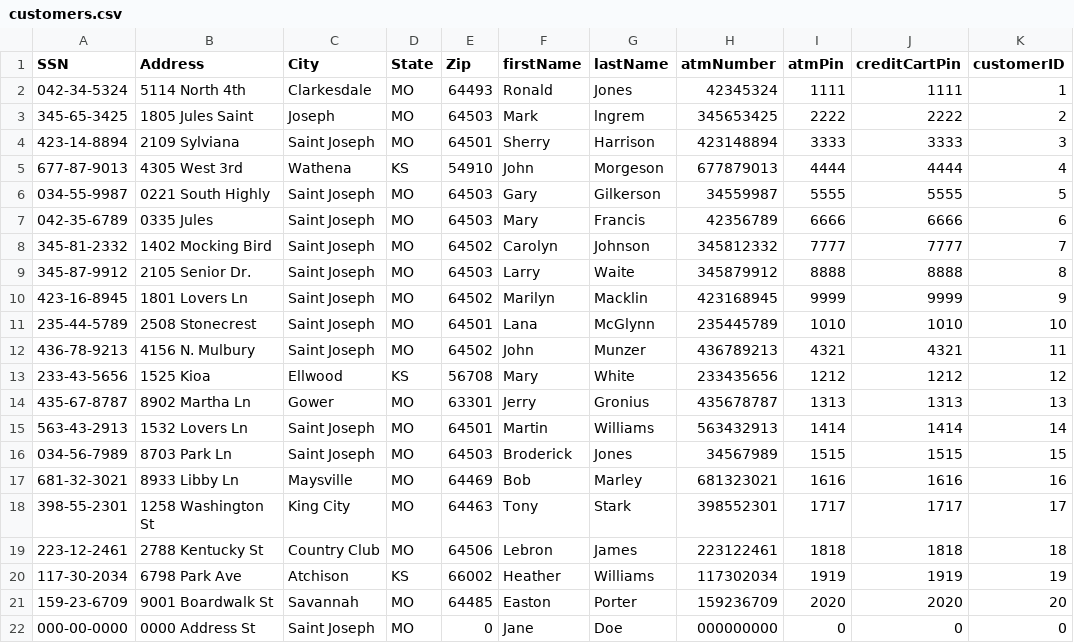
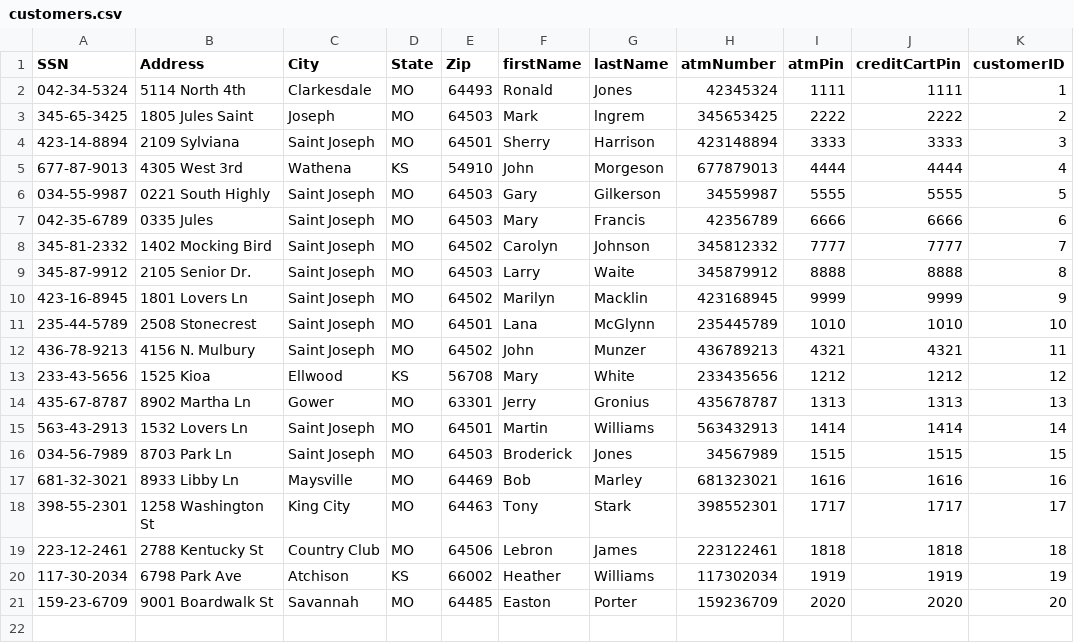
Before and after one commit to jstevenson7/BankingSystem, a CSV file: src/customers.csv, drawn as a sheet; the diff names each change by its address in the sheet, - before the commit and + after, or states it on an @@ line.

Commit message:
In systemMain interface class running tests on customer creation started.

```diff
--- a/src/customers.csv
+++ b/src/customers.csv
-row 22: 000-00-0000 | 0000 Address St | Saint Joseph | MO | 0 | Jane | Doe | 000000000 | 0 | 0 | 0
```
Also changed, not shown: 4 other files.
